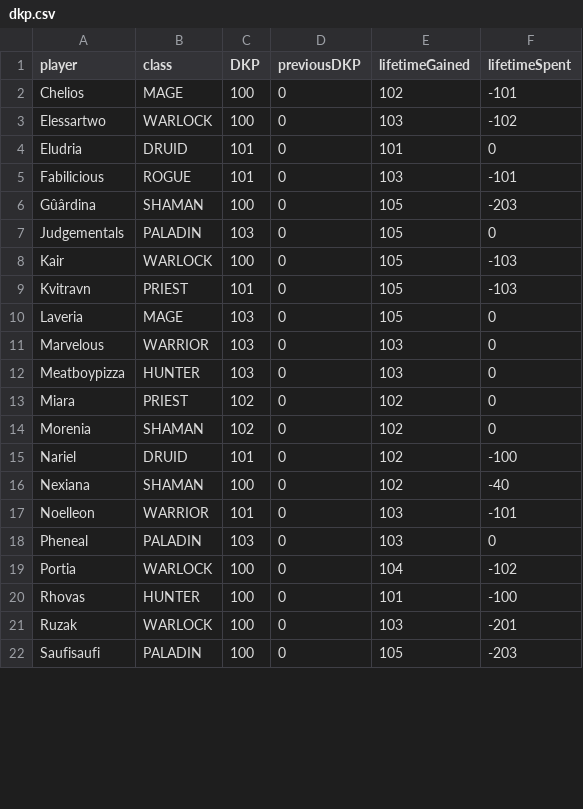
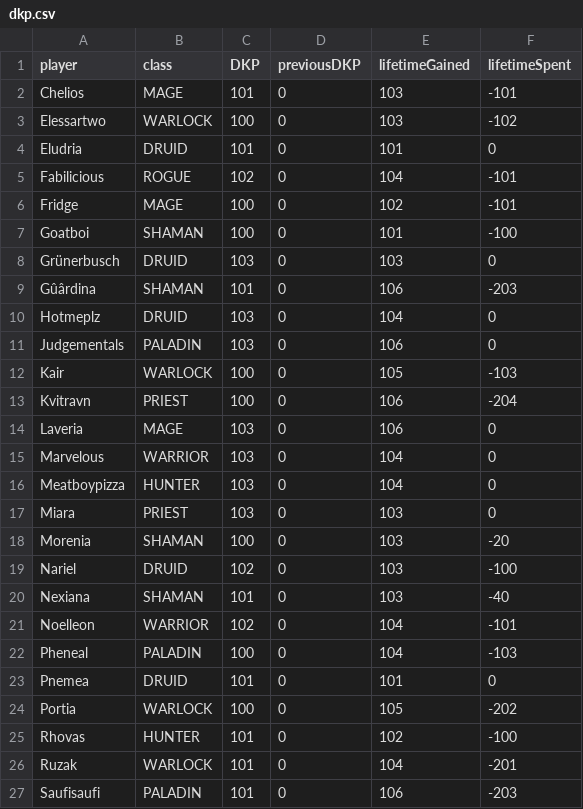
Before and after one commit to VacaboNariel/Nariel, a CSV file: dkp.csv, drawn as a sheet; only a part is shown; the diff covers the shown part only.

Commit message:
Update dkp.csv

```diff
--- a/dkp.csv
+++ b/dkp.csv
@@ -1,22 +1,27 @@
 player,class,DKP,previousDKP,lifetimeGained,lifetimeSpent
-Chelios,MAGE,100,0,102,-101
+Chelios,MAGE,101,0,103,-101
 Elessartwo,WARLOCK,100,0,103,-102
 Eludria,DRUID,101,0,101,0
-Fabilicious,ROGUE,101,0,103,-101
-Gûârdina,SHAMAN,100,0,105,-203
-Judgementals,PALADIN,103,0,105,0
+Fabilicious,ROGUE,102,0,104,-101
+Fridge,MAGE,100,0,102,-101
+Goatboi,SHAMAN,100,0,101,-100
+Grünerbusch,DRUID,103,0,103,0
+Gûârdina,SHAMAN,101,0,106,-203
+Hotmeplz,DRUID,103,0,104,0
+Judgementals,PALADIN,103,0,106,0
 Kair,WARLOCK,100,0,105,-103
-Kvitravn,PRIEST,101,0,105,-103
-Laveria,MAGE,103,0,105,0
-Marvelous,WARRIOR,103,0,103,0
-Meatboypizza,HUNTER,103,0,103,0
-Miara,PRIEST,102,0,102,0
-Morenia,SHAMAN,102,0,102,0
-Nariel,DRUID,101,0,102,-100
-Nexiana,SHAMAN,100,0,102,-40
-Noelleon,WARRIOR,101,0,103,-101
-Pheneal,PALADIN,103,0,103,0
-Portia,WARLOCK,100,0,104,-102
-Rhovas,HUNTER,100,0,101,-100
-Ruzak,WARLOCK,100,0,103,-201
-Saufisaufi,PALADIN,100,0,105,-203
+Kvitravn,PRIEST,100,0,106,-204
+Laveria,MAGE,103,0,106,0
+Marvelous,WARRIOR,103,0,104,0
+Meatboypizza,HUNTER,103,0,104,0
+Miara,PRIEST,103,0,103,0
+Morenia,SHAMAN,100,0,103,-20
+Nariel,DRUID,102,0,103,-100
+Nexiana,SHAMAN,101,0,103,-40
+Noelleon,WARRIOR,102,0,104,-101
+Pheneal,PALADIN,100,0,104,-103
+Pnemea,DRUID,101,0,101,0
+Portia,WARLOCK,100,0,105,-202
+Rhovas,HUNTER,101,0,102,-100
+Ruzak,WARLOCK,101,0,104,-201
+Saufisaufi,PALADIN,101,0,106,-203
```
Also changed, not shown: 2 removed rows and 9 edited cells elsewhere in this file.
